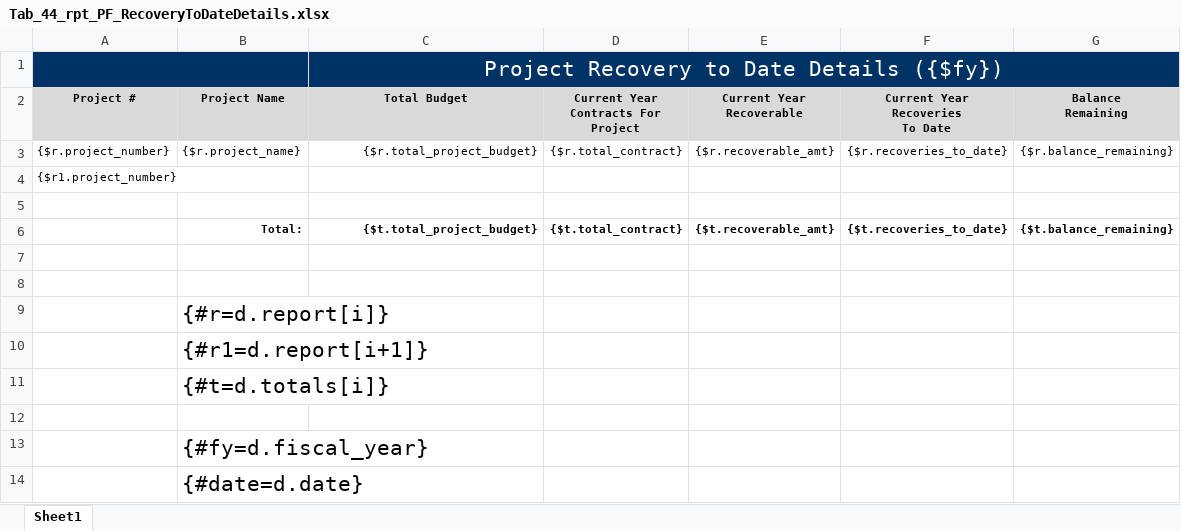
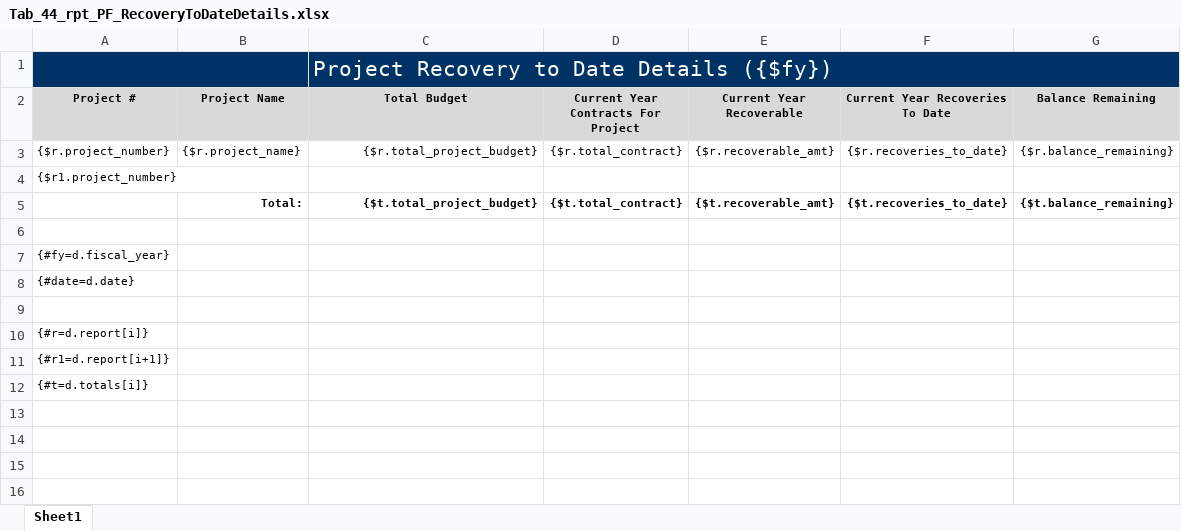
Before and after one commit to bcgov/gdx-agreements-tracker, an Excel workbook: backend/reports/xlsx/Tab_44_rpt_PF_RecoveryToDateDetails.xlsx, sheet Sheet1, drawn as a sheet; values as stored, in another font and other column widths than the file's, no borders; charts and pictures not drawn; removed rows and columns are numbered as before the commit, all else as after; ↵ is a line break in a cell; the diff names each change by its address in the sheet, - before the commit and + after, or states it on an @@ line.

```diff
--- a/backend/reports/xlsx/Tab_44_rpt_PF_RecoveryToDateDetails.xlsx (sheet Sheet1)
+++ b/backend/reports/xlsx/Tab_44_rpt_PF_RecoveryToDateDetails.xlsx (sheet Sheet1)
-C1 alignment: center
+C1 alignment: left
-D2: Current Year ↵ Contracts For ↵ Project
+D2: Current Year Contracts For Project
-E2: Current Year ↵ Recoverable
+E2: Current Year Recoverable
-F2: Current Year ↵ Recoveries ↵ To Date
+F2: Current Year Recoveries To Date
-G2: Balance ↵ Remaining
+G2: Balance Remaining
-row 5: (empty)
+row 7: {#fy=d.fiscal_year}
+row 8: {#date=d.date}
-row 9:  | {#r=d.report[i]}
-row 10:  | {#r1=d.report[i+1]}
-row 11:  | {#t=d.totals[i]}
-A10 (Project #): (empty)
+A10 (Project #): {#r=d.report[i]}
-row 13:  | {#fy=d.fiscal_year}
-row 14:  | {#date=d.date}
+row 11: {#r1=d.report[i+1]}
+row 12: {#t=d.totals[i]}
```
Also changed, not shown: 6 other files.
